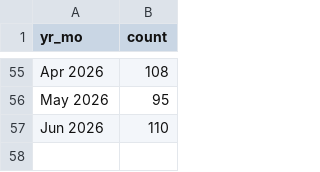
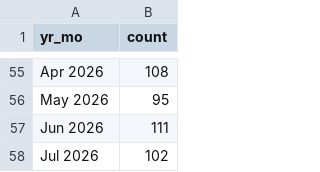
Before and after one commit to nychealth/drugchecking-data, a CSV file: data-tables/data_counts_per_month.csv, drawn as a sheet; only a part is shown, gaps mark what is left out.

Commit message:
Uploading July 2026 data tables

```diff
--- a/data-tables/data_counts_per_month.csv
+++ b/data-tables/data_counts_per_month.csv
@@ -56,2 +56,3 @@ Apr 2026,108
 May 2026,95
-Jun 2026,110
+Jun 2026,111
+Jul 2026,102
```
Also changed, not shown: data-tables/data_multipanel_positivity.csv, 2 other files.
